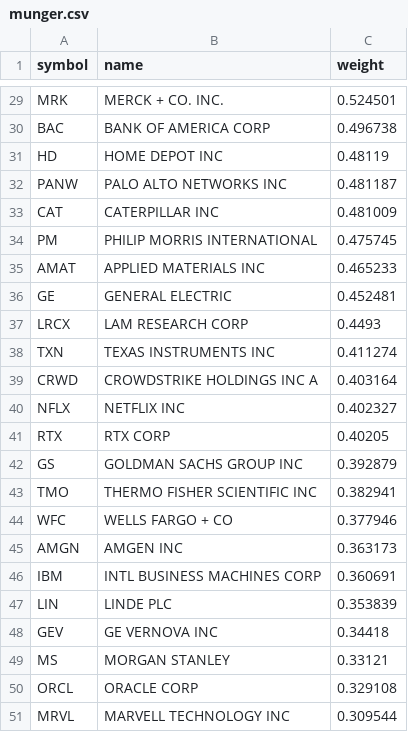
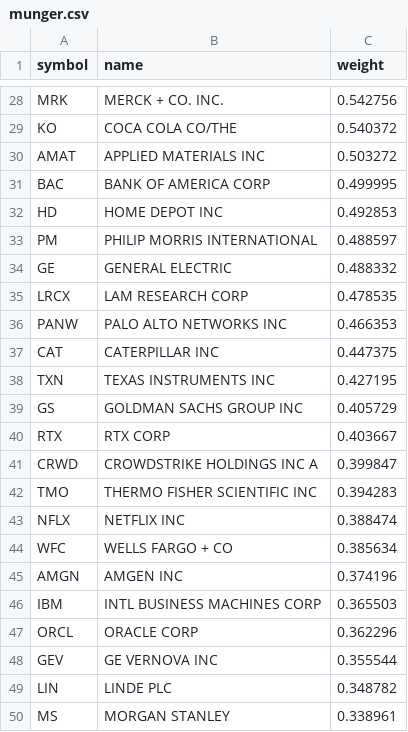
Before and after one commit to zacseidel/momentum, a CSV file: data/universe/munger.csv, drawn as a sheet; only a part is shown, gaps mark what is left out; removed rows and columns are numbered as before the commit, all else as after; the diff covers the shown part only; the diff names each change by its address in the sheet, - before the commit and + after, or states it on an @@ line.

```diff
--- a/data/universe/munger.csv
+++ b/data/universe/munger.csv
-C28 (weight): 0.524501
+C28 (weight): 0.542756
+row 29: KO | COCA COLA CO/THE | 0.540372
+row 30: AMAT | APPLIED MATERIALS INC | 0.503272
-C31 (weight): 0.496738
+C31 (weight): 0.499995
-C32 (weight): 0.48119
+C32 (weight): 0.492853
-row 32: PANW | PALO ALTO NETWORKS INC | 0.481187
-row 33: CAT | CATERPILLAR INC | 0.481009
-C33 (weight): 0.475745
+C33 (weight): 0.488597
-row 35: AMAT | APPLIED MATERIALS INC | 0.465233
-C34 (weight): 0.452481
+C34 (weight): 0.488332
-C35 (weight): 0.4493
+C35 (weight): 0.478535
+row 36: PANW | PALO ALTO NETWORKS INC | 0.466353
+row 37: CAT | CATERPILLAR INC | 0.447375
-C38 (weight): 0.411274
+C38 (weight): 0.427195
-row 39: CRWD | CROWDSTRIKE HOLDINGS INC A | 0.403164
-row 40: NFLX | NETFLIX INC | 0.402327
-row 41: RTX | RTX CORP | 0.40205
-C39 (weight): 0.392879
+C39 (weight): 0.405729
+row 40: RTX | RTX CORP | 0.403667
+row 41: CRWD | CROWDSTRIKE HOLDINGS INC A | 0.399847
-C42 (weight): 0.382941
+C42 (weight): 0.394283
+row 43: NFLX | NETFLIX INC | 0.388474
-C44 (weight): 0.377946
+C44 (weight): 0.385634
-C45 (weight): 0.363173
+C45 (weight): 0.374196
-C46 (weight): 0.360691
+C46 (weight): 0.365503
-row 47: LIN | LINDE PLC | 0.353839
+row 47: ORCL | ORACLE CORP | 0.362296
-C48 (weight): 0.34418
+C48 (weight): 0.355544
+row 49: LIN | LINDE PLC | 0.348782
-C50 (weight): 0.33121
+C50 (weight): 0.338961
-row 50: ORCL | ORACLE CORP | 0.329108
-row 51: MRVL | MARVELL TECHNOLOGY INC | 0.309544
```
Also changed, not shown: 5 added rows, 5 removed rows and 22 edited cells elsewhere in this file, data/universe/change_log.csv, data/universe/megacap.csv, 8 other files.
